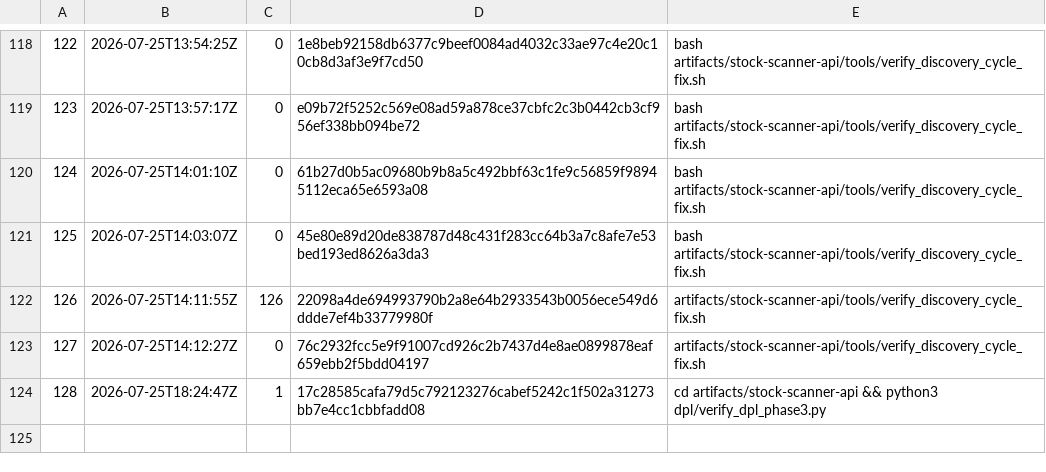
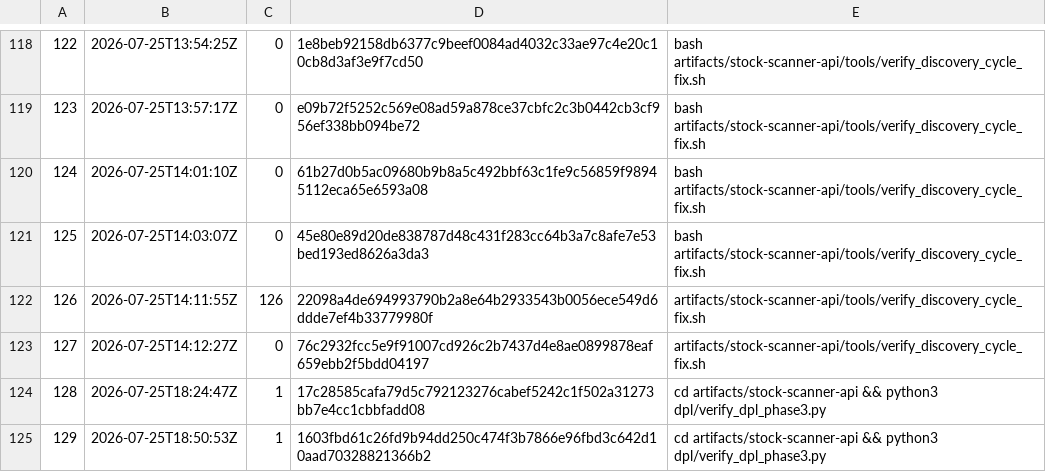
Before and after one commit to jdcarlo1/aiem-monorepo, a TSV file: artifacts/stock-scanner-api/tools/logs/verified_run_index.tsv, drawn as a sheet; only a part is shown, gaps mark what is left out; the diff names each change by its address in the sheet, - before the commit and + after, or states it on an @@ line.

```diff
--- a/artifacts/stock-scanner-api/tools/logs/verified_run_index.tsv
+++ b/artifacts/stock-scanner-api/tools/logs/verified_run_index.tsv
+row 125: 129 | 2026-07-25T18:50:53Z | 1 | 1603fbd61c26fd9b94dd250c474f3b7866e96fbd3c642d10aad70328821366b2 | cd artifacts/stock-scanner-api && python3 dpl/verify_dpl_phase3.py
```
Also changed, not shown: 6 other files.
